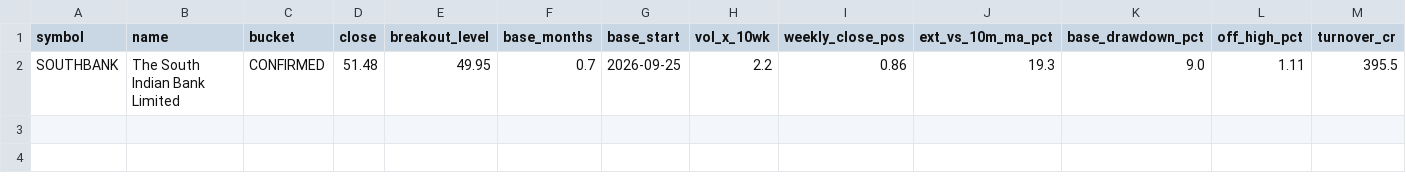
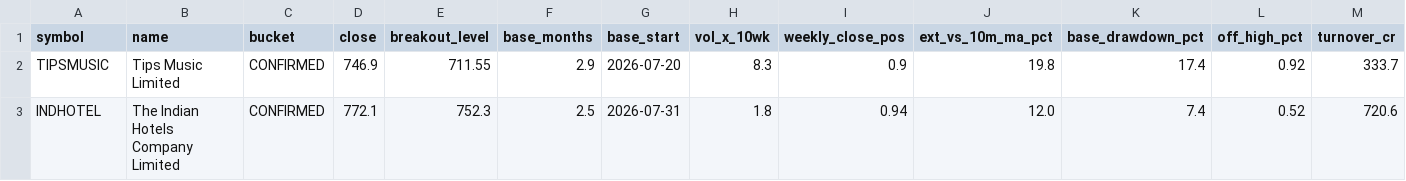
Before and after one commit to shashankagrawal24/nse-breakout-scanner, a CSV file: output/latest/breakouts_confirmed.csv, drawn as a sheet; only a part is shown; removed rows and columns are numbered as before the commit, all else as after; rows hold the shown columns only; the diff names each change by its address in the sheet, - before the commit and + after, or states it on an @@ line.

```diff
--- a/output/latest/breakouts_confirmed.csv
+++ b/output/latest/breakouts_confirmed.csv
-row 2: SOUTHBANK | The South Indian Bank Limited | CONFIRMED | 51.48 | 49.95 | 0.7 | 2026-09-25 | 2.2 | 0.86 | 19.3 | 9.0 | 1.11 | 395.5
+row 2: TIPSMUSIC | Tips Music Limited | CONFIRMED | 746.9 | 711.55 | 2.9 | 2026-07-20 | 8.3 | 0.9 | 19.8 | 17.4 | 0.92 | 333.7
+row 3: INDHOTEL | The Indian Hotels Company Limited | CONFIRMED | 772.1 | 752.3 | 2.5 | 2026-07-31 | 1.8 | 0.94 | 12.0 | 7.4 | 0.52 | 720.6
```
Also changed, not shown: 11 other files.
